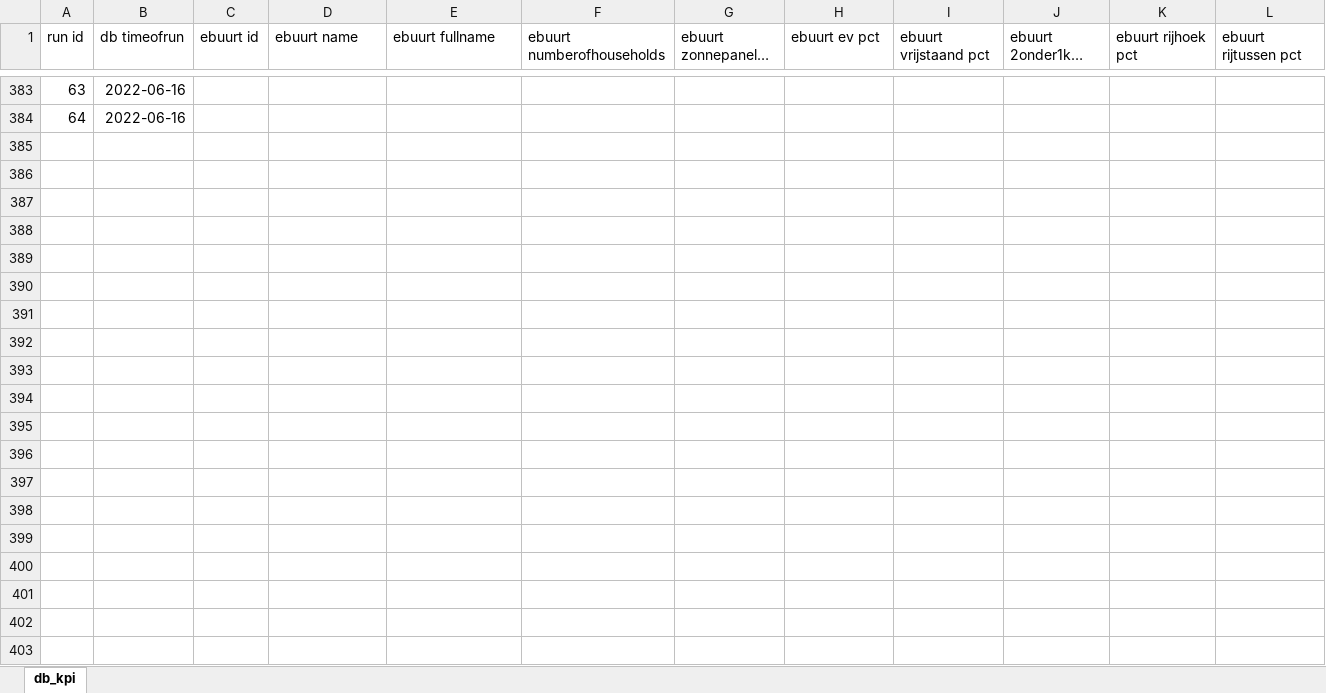
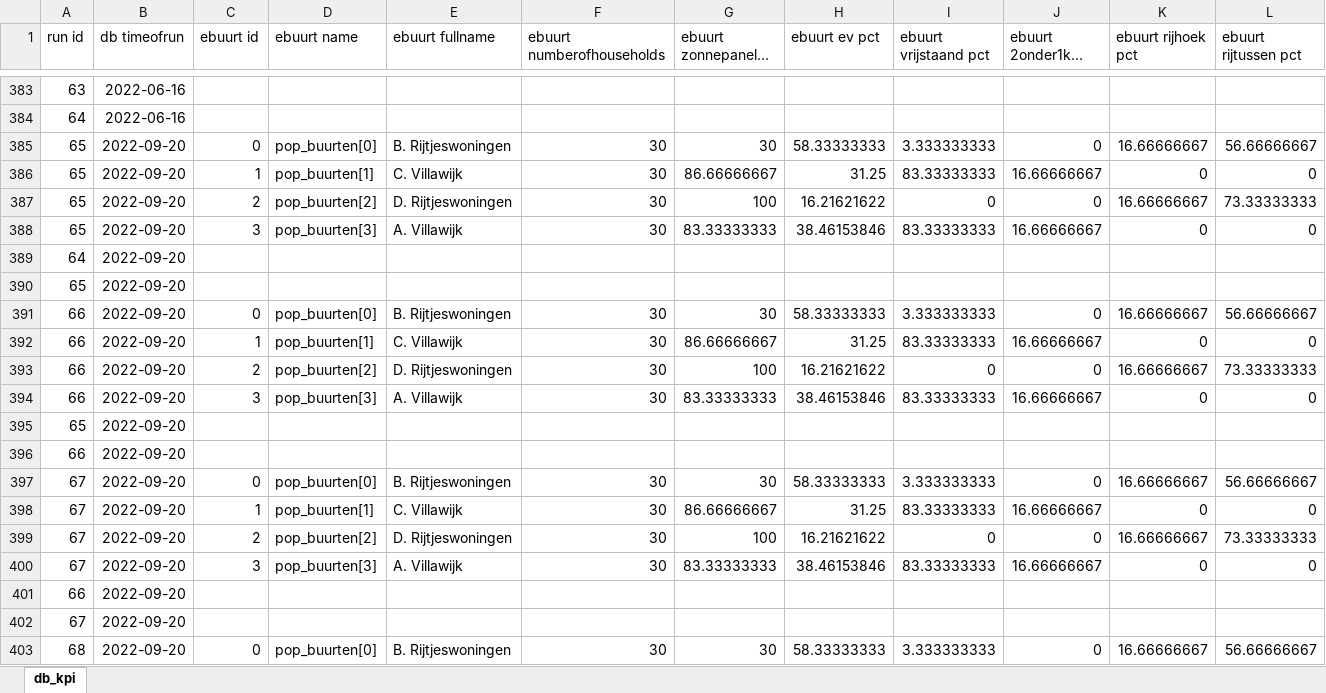
Before and after one commit to Zenmo/HOLON, an Excel workbook: Output/export_kpis.xlsx, sheet db_kpi, drawn as a sheet; only a part is shown, gaps mark what is left out; long unchanged cells end in …; values as stored, in another font and other column widths than the file's, no borders; rows hold the shown columns only; the diff covers the shown part only; the diff names each change by its address in the sheet, - before the commit and + after, or states it on an @@ line.

```diff
--- a/Output/export_kpis.xlsx (sheet db_kpi)
+++ b/Output/export_kpis.xlsx (sheet db_kpi)
+row 385: 65 | 2022-09-20 | 0 | pop_buurten[0] | B. Rijtjeswoningen | 30 | 30 | 58.33333333 | 3.333333333 | 0 | 16.66666667 | 56.66666667
+row 386: 65 | 2022-09-20 | 1 | pop_buurten[1] | C. Villawijk | 30 | 86.66666667 | 31.25 | 83.33333333 | 16.66666667 | 0 | 0
+row 387: 65 | 2022-09-20 | 2 | pop_buurten[2] | D. Rijtjeswoningen | 30 | 100 | 16.21621622 | 0 | 0 | 16.66666667 | 73.33333333
+row 388: 65 | 2022-09-20 | 3 | pop_buurten[3] | A. Villawijk | 30 | 83.33333333 | 38.46153846 | 83.33333333 | 16.66666667 | 0 | 0
+row 389: 64 | 2022-09-20
+row 390: 65 | 2022-09-20
+row 391: 66 | 2022-09-20 | 0 | pop_buurten[0] | B. Rijtjeswoningen | 30 | 30 | 58.33333333 | 3.333333333 | 0 | 16.66666667 | 56.66666667
+row 392: 66 | 2022-09-20 | 1 | pop_buurten[1] | C. Villawijk | 30 | 86.66666667 | 31.25 | 83.33333333 | 16.66666667 | 0 | 0
+row 393: 66 | 2022-09-20 | 2 | pop_buurten[2] | D. Rijtjeswoningen | 30 | 100 | 16.21621622 | 0 | 0 | 16.66666667 | 73.33333333
+row 394: 66 | 2022-09-20 | 3 | pop_buurten[3] | A. Villawijk | 30 | 83.33333333 | 38.46153846 | 83.33333333 | 16.66666667 | 0 | 0
+row 395: 65 | 2022-09-20
+row 396: 66 | 2022-09-20
+row 397: 67 | 2022-09-20 | 0 | pop_buurten[0] | B. Rijtjeswoningen | 30 | 30 | 58.33333333 | 3.333333333 | 0 | 16.66666667 | 56.66666667
+row 398: 67 | 2022-09-20 | 1 | pop_buurten[1] | C. Villawijk | 30 | 86.66666667 | 31.25 | 83.33333333 | 16.66666667 | 0 | 0
+row 399: 67 | 2022-09-20 | 2 | pop_buurten[2] | D. Rijtjeswoningen | 30 | 100 | 16.21621622 | 0 | 0 | 16.66666667 | 73.33333333
+row 400: 67 | 2022-09-20 | 3 | pop_buurten[3] | A. Villawijk | 30 | 83.33333333 | 38.46153846 | 83.33333333 | 16.66666667 | 0 | 0
+row 401: 66 | 2022-09-20
+row 402: 67 | 2022-09-20
+row 403: 68 | 2022-09-20 | 0 | pop_buurten[0] | B. Rijtjeswoningen | 30 | 30 | 58.33333333 | 3.333333333 | 0 | 16.66666667 | 56.66666667
```
Also changed, not shown: 10 added rows elsewhere in this sheet, 8 other files.
